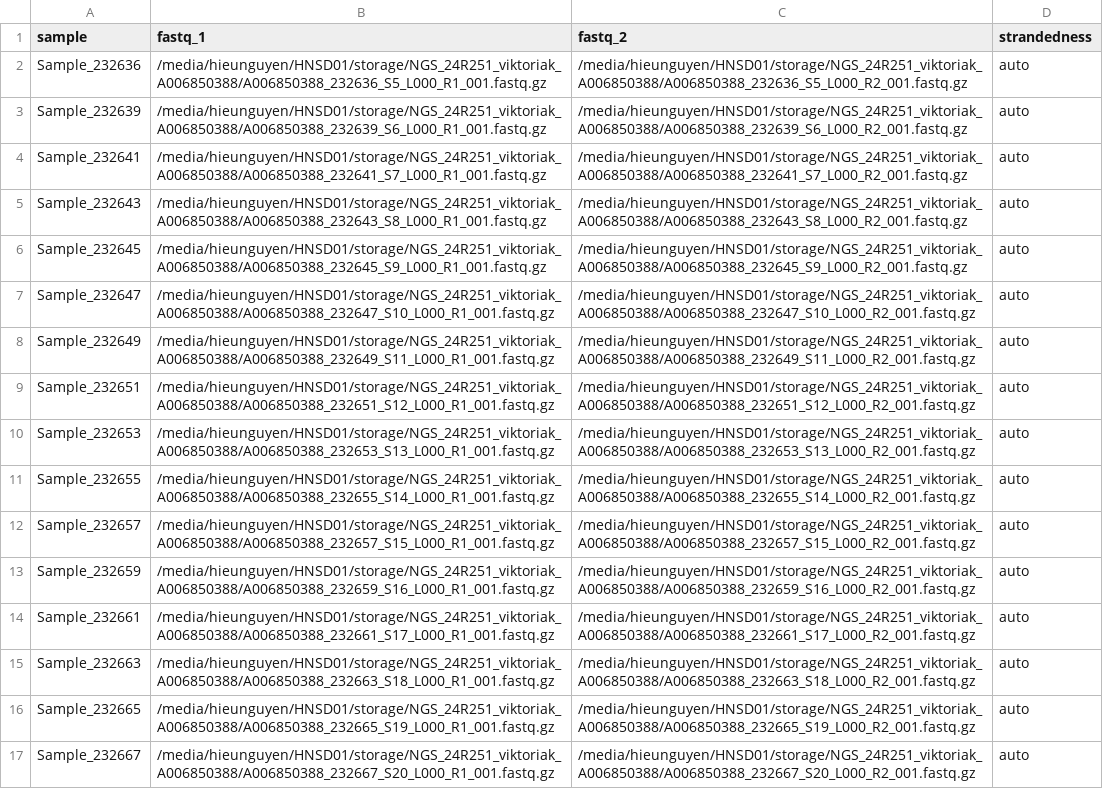
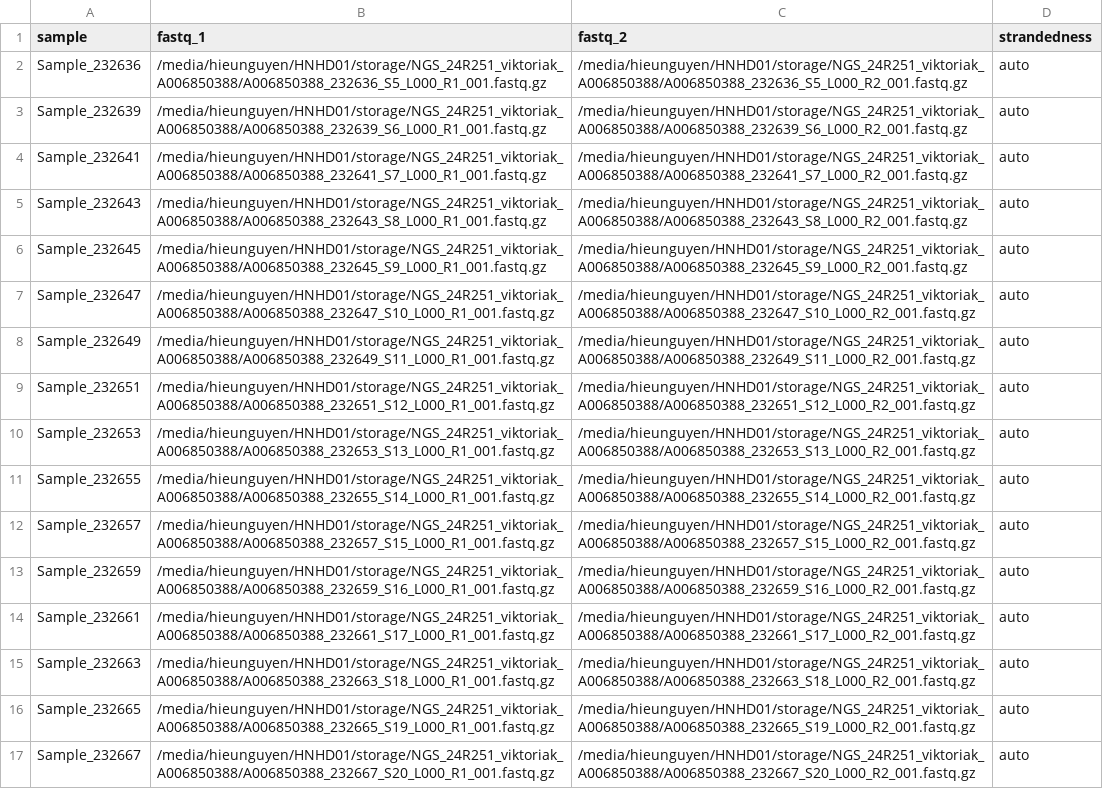
Before and after one commit to hieunguyen4193/ukk_NGS_24R251_viktoriak_A006850388, a CSV file: SampleSheet.csv, drawn as a sheet; only a part is shown; the diff covers the shown part only; the diff names each change by its address in the sheet, - before the commit and + after, or states it on an @@ line.

```diff
--- a/SampleSheet.csv
+++ b/SampleSheet.csv
-B2 (fastq_1): /media/hieunguyen/HNSD01/storage/NGS_24R251_viktoriak_A006850388/A006850388_232636_S5_L000_R1_001.fastq.gz
+B2 (fastq_1): /media/hieunguyen/HNHD01/storage/NGS_24R251_viktoriak_A006850388/A006850388_232636_S5_L000_R1_001.fastq.gz
-C2 (fastq_2): /media/hieunguyen/HNSD01/storage/NGS_24R251_viktoriak_A006850388/A006850388_232636_S5_L000_R2_001.fastq.gz
+C2 (fastq_2): /media/hieunguyen/HNHD01/storage/NGS_24R251_viktoriak_A006850388/A006850388_232636_S5_L000_R2_001.fastq.gz
-B3 (fastq_1): /media/hieunguyen/HNSD01/storage/NGS_24R251_viktoriak_A006850388/A006850388_232639_S6_L000_R1_001.fastq.gz
+B3 (fastq_1): /media/hieunguyen/HNHD01/storage/NGS_24R251_viktoriak_A006850388/A006850388_232639_S6_L000_R1_001.fastq.gz
-C3 (fastq_2): /media/hieunguyen/HNSD01/storage/NGS_24R251_viktoriak_A006850388/A006850388_232639_S6_L000_R2_001.fastq.gz
+C3 (fastq_2): /media/hieunguyen/HNHD01/storage/NGS_24R251_viktoriak_A006850388/A006850388_232639_S6_L000_R2_001.fastq.gz
-B4 (fastq_1): /media/hieunguyen/HNSD01/storage/NGS_24R251_viktoriak_A006850388/A006850388_232641_S7_L000_R1_001.fastq.gz
+B4 (fastq_1): /media/hieunguyen/HNHD01/storage/NGS_24R251_viktoriak_A006850388/A006850388_232641_S7_L000_R1_001.fastq.gz
-C4 (fastq_2): /media/hieunguyen/HNSD01/storage/NGS_24R251_viktoriak_A006850388/A006850388_232641_S7_L000_R2_001.fastq.gz
+C4 (fastq_2): /media/hieunguyen/HNHD01/storage/NGS_24R251_viktoriak_A006850388/A006850388_232641_S7_L000_R2_001.fastq.gz
-B5 (fastq_1): /media/hieunguyen/HNSD01/storage/NGS_24R251_viktoriak_A006850388/A006850388_232643_S8_L000_R1_001.fastq.gz
+B5 (fastq_1): /media/hieunguyen/HNHD01/storage/NGS_24R251_viktoriak_A006850388/A006850388_232643_S8_L000_R1_001.fastq.gz
-C5 (fastq_2): /media/hieunguyen/HNSD01/storage/NGS_24R251_viktoriak_A006850388/A006850388_232643_S8_L000_R2_001.fastq.gz
+C5 (fastq_2): /media/hieunguyen/HNHD01/storage/NGS_24R251_viktoriak_A006850388/A006850388_232643_S8_L000_R2_001.fastq.gz
-B6 (fastq_1): /media/hieunguyen/HNSD01/storage/NGS_24R251_viktoriak_A006850388/A006850388_232645_S9_L000_R1_001.fastq.gz
+B6 (fastq_1): /media/hieunguyen/HNHD01/storage/NGS_24R251_viktoriak_A006850388/A006850388_232645_S9_L000_R1_001.fastq.gz
-C6 (fastq_2): /media/hieunguyen/HNSD01/storage/NGS_24R251_viktoriak_A006850388/A006850388_232645_S9_L000_R2_001.fastq.gz
+C6 (fastq_2): /media/hieunguyen/HNHD01/storage/NGS_24R251_viktoriak_A006850388/A006850388_232645_S9_L000_R2_001.fastq.gz
-B7 (fastq_1): /media/hieunguyen/HNSD01/storage/NGS_24R251_viktoriak_A006850388/A006850388_232647_S10_L000_R1_001.fastq.gz
+B7 (fastq_1): /media/hieunguyen/HNHD01/storage/NGS_24R251_viktoriak_A006850388/A006850388_232647_S10_L000_R1_001.fastq.gz
-C7 (fastq_2): /media/hieunguyen/HNSD01/storage/NGS_24R251_viktoriak_A006850388/A006850388_232647_S10_L000_R2_001.fastq.gz
+C7 (fastq_2): /media/hieunguyen/HNHD01/storage/NGS_24R251_viktoriak_A006850388/A006850388_232647_S10_L000_R2_001.fastq.gz
-B8 (fastq_1): /media/hieunguyen/HNSD01/storage/NGS_24R251_viktoriak_A006850388/A006850388_232649_S11_L000_R1_001.fastq.gz
+B8 (fastq_1): /media/hieunguyen/HNHD01/storage/NGS_24R251_viktoriak_A006850388/A006850388_232649_S11_L000_R1_001.fastq.gz
-C8 (fastq_2): /media/hieunguyen/HNSD01/storage/NGS_24R251_viktoriak_A006850388/A006850388_232649_S11_L000_R2_001.fastq.gz
+C8 (fastq_2): /media/hieunguyen/HNHD01/storage/NGS_24R251_viktoriak_A006850388/A006850388_232649_S11_L000_R2_001.fastq.gz
-B9 (fastq_1): /media/hieunguyen/HNSD01/storage/NGS_24R251_viktoriak_A006850388/A006850388_232651_S12_L000_R1_001.fastq.gz
+B9 (fastq_1): /media/hieunguyen/HNHD01/storage/NGS_24R251_viktoriak_A006850388/A006850388_232651_S12_L000_R1_001.fastq.gz
-C9 (fastq_2): /media/hieunguyen/HNSD01/storage/NGS_24R251_viktoriak_A006850388/A006850388_232651_S12_L000_R2_001.fastq.gz
+C9 (fastq_2): /media/hieunguyen/HNHD01/storage/NGS_24R251_viktoriak_A006850388/A006850388_232651_S12_L000_R2_001.fastq.gz
-B10 (fastq_1): /media/hieunguyen/HNSD01/storage/NGS_24R251_viktoriak_A006850388/A006850388_232653_S13_L000_R1_001.fastq.gz
+B10 (fastq_1): /media/hieunguyen/HNHD01/storage/NGS_24R251_viktoriak_A006850388/A006850388_232653_S13_L000_R1_001.fastq.gz
-C10 (fastq_2): /media/hieunguyen/HNSD01/storage/NGS_24R251_viktoriak_A006850388/A006850388_232653_S13_L000_R2_001.fastq.gz
+C10 (fastq_2): /media/hieunguyen/HNHD01/storage/NGS_24R251_viktoriak_A006850388/A006850388_232653_S13_L000_R2_001.fastq.gz
-B11 (fastq_1): /media/hieunguyen/HNSD01/storage/NGS_24R251_viktoriak_A006850388/A006850388_232655_S14_L000_R1_001.fastq.gz
+B11 (fastq_1): /media/hieunguyen/HNHD01/storage/NGS_24R251_viktoriak_A006850388/A006850388_232655_S14_L000_R1_001.fastq.gz
-C11 (fastq_2): /media/hieunguyen/HNSD01/storage/NGS_24R251_viktoriak_A006850388/A006850388_232655_S14_L000_R2_001.fastq.gz
+C11 (fastq_2): /media/hieunguyen/HNHD01/storage/NGS_24R251_viktoriak_A006850388/A006850388_232655_S14_L000_R2_001.fastq.gz
-B12 (fastq_1): /media/hieunguyen/HNSD01/storage/NGS_24R251_viktoriak_A006850388/A006850388_232657_S15_L000_R1_001.fastq.gz
+B12 (fastq_1): /media/hieunguyen/HNHD01/storage/NGS_24R251_viktoriak_A006850388/A006850388_232657_S15_L000_R1_001.fastq.gz
-C12 (fastq_2): /media/hieunguyen/HNSD01/storage/NGS_24R251_viktoriak_A006850388/A006850388_232657_S15_L000_R2_001.fastq.gz
+C12 (fastq_2): /media/hieunguyen/HNHD01/storage/NGS_24R251_viktoriak_A006850388/A006850388_232657_S15_L000_R2_001.fastq.gz
-B13 (fastq_1): /media/hieunguyen/HNSD01/storage/NGS_24R251_viktoriak_A006850388/A006850388_232659_S16_L000_R1_001.fastq.gz
+B13 (fastq_1): /media/hieunguyen/HNHD01/storage/NGS_24R251_viktoriak_A006850388/A006850388_232659_S16_L000_R1_001.fastq.gz
-C13 (fastq_2): /media/hieunguyen/HNSD01/storage/NGS_24R251_viktoriak_A006850388/A006850388_232659_S16_L000_R2_001.fastq.gz
+C13 (fastq_2): /media/hieunguyen/HNHD01/storage/NGS_24R251_viktoriak_A006850388/A006850388_232659_S16_L000_R2_001.fastq.gz
-B14 (fastq_1): /media/hieunguyen/HNSD01/storage/NGS_24R251_viktoriak_A006850388/A006850388_232661_S17_L000_R1_001.fastq.gz
+B14 (fastq_1): /media/hieunguyen/HNHD01/storage/NGS_24R251_viktoriak_A006850388/A006850388_232661_S17_L000_R1_001.fastq.gz
-C14 (fastq_2): /media/hieunguyen/HNSD01/storage/NGS_24R251_viktoriak_A006850388/A006850388_232661_S17_L000_R2_001.fastq.gz
+C14 (fastq_2): /media/hieunguyen/HNHD01/storage/NGS_24R251_viktoriak_A006850388/A006850388_232661_S17_L000_R2_001.fastq.gz
-B15 (fastq_1): /media/hieunguyen/HNSD01/storage/NGS_24R251_viktoriak_A006850388/A006850388_232663_S18_L000_R1_001.fastq.gz
+B15 (fastq_1): /media/hieunguyen/HNHD01/storage/NGS_24R251_viktoriak_A006850388/A006850388_232663_S18_L000_R1_001.fastq.gz
-C15 (fastq_2): /media/hieunguyen/HNSD01/storage/NGS_24R251_viktoriak_A006850388/A006850388_232663_S18_L000_R2_001.fastq.gz
+C15 (fastq_2): /media/hieunguyen/HNHD01/storage/NGS_24R251_viktoriak_A006850388/A006850388_232663_S18_L000_R2_001.fastq.gz
-B16 (fastq_1): /media/hieunguyen/HNSD01/storage/NGS_24R251_viktoriak_A006850388/A006850388_232665_S19_L000_R1_001.fastq.gz
+B16 (fastq_1): /media/hieunguyen/HNHD01/storage/NGS_24R251_viktoriak_A006850388/A006850388_232665_S19_L000_R1_001.fastq.gz
-C16 (fastq_2): /media/hieunguyen/HNSD01/storage/NGS_24R251_viktoriak_A006850388/A006850388_232665_S19_L000_R2_001.fastq.gz
+C16 (fastq_2): /media/hieunguyen/HNHD01/storage/NGS_24R251_viktoriak_A006850388/A006850388_232665_S19_L000_R2_001.fastq.gz
-B17 (fastq_1): /media/hieunguyen/HNSD01/storage/NGS_24R251_viktoriak_A006850388/A006850388_232667_S20_L000_R1_001.fastq.gz
+B17 (fastq_1): /media/hieunguyen/HNHD01/storage/NGS_24R251_viktoriak_A006850388/A006850388_232667_S20_L000_R1_001.fastq.gz
-C17 (fastq_2): /media/hieunguyen/HNSD01/storage/NGS_24R251_viktoriak_A006850388/A006850388_232667_S20_L000_R2_001.fastq.gz
+C17 (fastq_2): /media/hieunguyen/HNHD01/storage/NGS_24R251_viktoriak_A006850388/A006850388_232667_S20_L000_R2_001.fastq.gz
```
Also changed, not shown: 40 edited cells elsewhere in this file, 21 other files.
